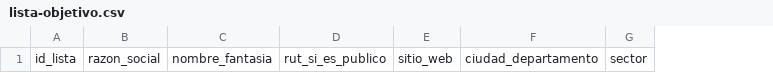
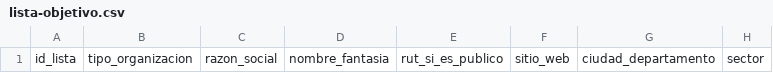
Before and after one commit to javierqueirolo8-ui/Claude, a CSV file: soluciones-pymes/cobranza-asistida/plantillas/lista-objetivo.csv, drawn as a sheet; only a part is shown; the diff names each change by its address in the sheet, - before the commit and + after, or states it on an @@ line.

```diff
--- a/soluciones-pymes/cobranza-asistida/plantillas/lista-objetivo.csv
+++ b/soluciones-pymes/cobranza-asistida/plantillas/lista-objetivo.csv
+column B, row 1: tipo_organizacion
```
Also changed, not shown: 3 other files.
